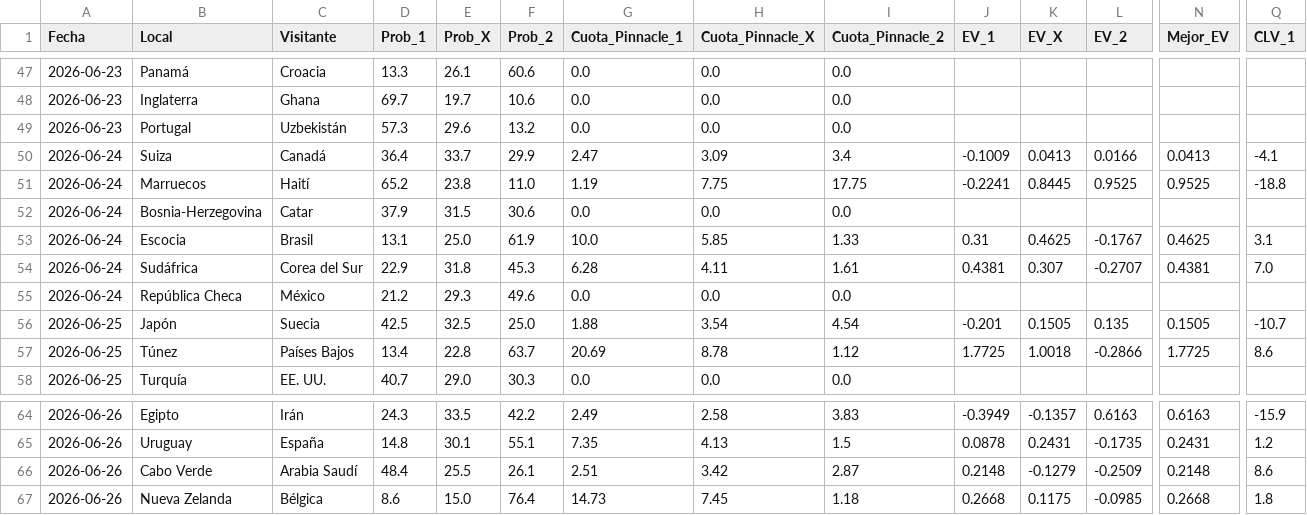
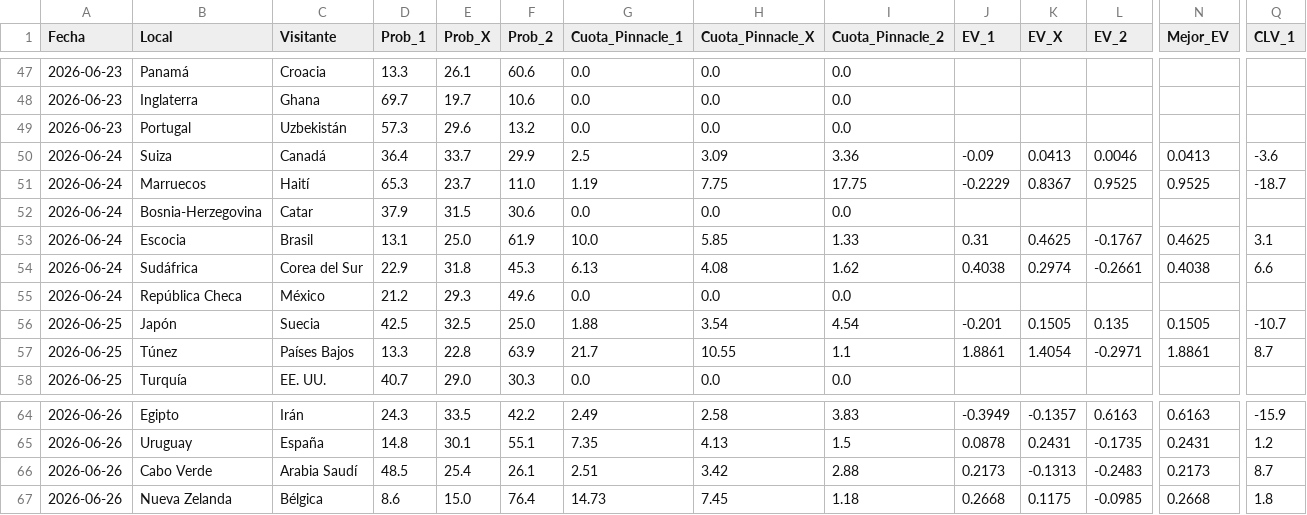
Before and after one commit to Sportpicks/Simulaciones_Mundial, a CSV file: Predicciones/ev_tracking.csv, drawn as a sheet; only a part is shown, gaps mark what is left out; the diff names each change by its address in the sheet, - before the commit and + after, or states it on an @@ line.

```diff
--- a/Predicciones/ev_tracking.csv
+++ b/Predicciones/ev_tracking.csv
-G50 (Cuota_Pinnacle_1): 2.47
+G50 (Cuota_Pinnacle_1): 2.5
-I50 (Cuota_Pinnacle_2): 3.4
+I50 (Cuota_Pinnacle_2): 3.36
-J50 (EV_1): -0.1009
+J50 (EV_1): -0.09
-L50 (EV_2): 0.0166
+L50 (EV_2): 0.0046
-Q50 (CLV_1): -4.1
+Q50 (CLV_1): -3.6
-D51 (Prob_1): 65.2
+D51 (Prob_1): 65.3
-E51 (Prob_X): 23.8
+E51 (Prob_X): 23.7
-J51 (EV_1): -0.2241
+J51 (EV_1): -0.2229
-K51 (EV_X): 0.8445
+K51 (EV_X): 0.8367
-Q51 (CLV_1): -18.8
+Q51 (CLV_1): -18.7
-G54 (Cuota_Pinnacle_1): 6.28
+G54 (Cuota_Pinnacle_1): 6.13
-H54 (Cuota_Pinnacle_X): 4.11
+H54 (Cuota_Pinnacle_X): 4.08
-I54 (Cuota_Pinnacle_2): 1.61
+I54 (Cuota_Pinnacle_2): 1.62
-J54 (EV_1): 0.4381
+J54 (EV_1): 0.4038
-K54 (EV_X): 0.307
+K54 (EV_X): 0.2974
-L54 (EV_2): -0.2707
+L54 (EV_2): -0.2661
-N54 (Mejor_EV): 0.4381
+N54 (Mejor_EV): 0.4038
-Q54 (CLV_1): 7.0
+Q54 (CLV_1): 6.6
-D57 (Prob_1): 13.4
+D57 (Prob_1): 13.3
-F57 (Prob_2): 63.7
+F57 (Prob_2): 63.9
-G57 (Cuota_Pinnacle_1): 20.69
+G57 (Cuota_Pinnacle_1): 21.7
-H57 (Cuota_Pinnacle_X): 8.78
+H57 (Cuota_Pinnacle_X): 10.55
-I57 (Cuota_Pinnacle_2): 1.12
+I57 (Cuota_Pinnacle_2): 1.1
-J57 (EV_1): 1.7725
+J57 (EV_1): 1.8861
-K57 (EV_X): 1.0018
+K57 (EV_X): 1.4054
-L57 (EV_2): -0.2866
+L57 (EV_2): -0.2971
-N57 (Mejor_EV): 1.7725
+N57 (Mejor_EV): 1.8861
-Q57 (CLV_1): 8.6
+Q57 (CLV_1): 8.7
-D66 (Prob_1): 48.4
+D66 (Prob_1): 48.5
-E66 (Prob_X): 25.5
+E66 (Prob_X): 25.4
-I66 (Cuota_Pinnacle_2): 2.87
+I66 (Cuota_Pinnacle_2): 2.88
-J66 (EV_1): 0.2148
+J66 (EV_1): 0.2173
-K66 (EV_X): -0.1279
+K66 (EV_X): -0.1313
-L66 (EV_2): -0.2509
+L66 (EV_2): -0.2483
-N66 (Mejor_EV): 0.2148
+N66 (Mejor_EV): 0.2173
-Q66 (CLV_1): 8.6
+Q66 (CLV_1): 8.7
```
Also changed, not shown: Data/resultados_mundial.csv, Predicciones/predicciones_finales.csv, 2 other files.
